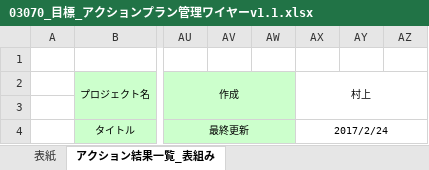
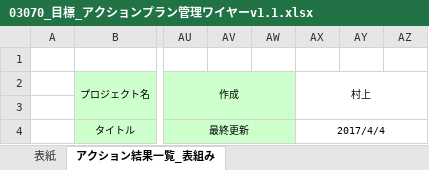
Before and after one commit to X-kohei-saito/sandbox, an Excel workbook: 03070_目標_アクションプラン管理ワイヤーv1.1.xlsx, sheet アクション結果一覧_表組み, drawn as a sheet; only a part is shown, gaps mark what is left out; values as stored, in another font and other column widths than the file's, no borders; charts and pictures not drawn; the diff names each change by its address in the sheet, - before the commit and + after, or states it on an @@ line.

```diff
--- a/03070_目標_アクションプラン管理ワイヤーv1.1.xlsx (sheet アクション結果一覧_表組み)
+++ b/03070_目標_アクションプラン管理ワイヤーv1.1.xlsx (sheet アクション結果一覧_表組み)
-AX4 (村上): 2017/2/24
+AX4 (村上): 2017/4/4
```
Also changed, not shown: 1 other file.
